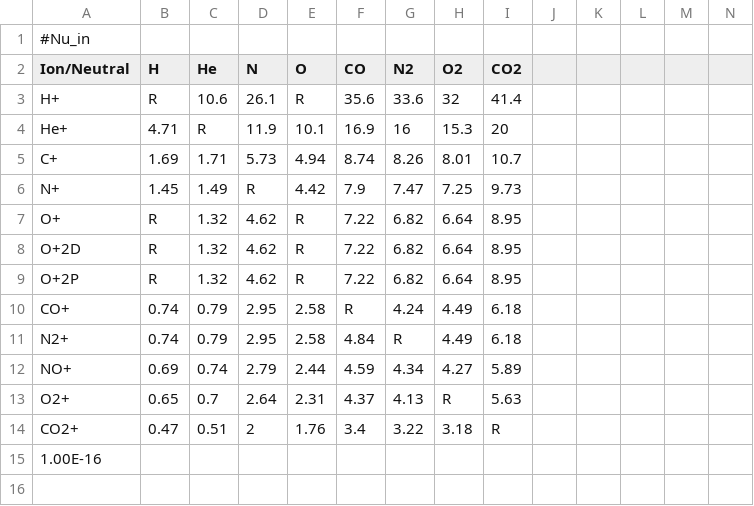
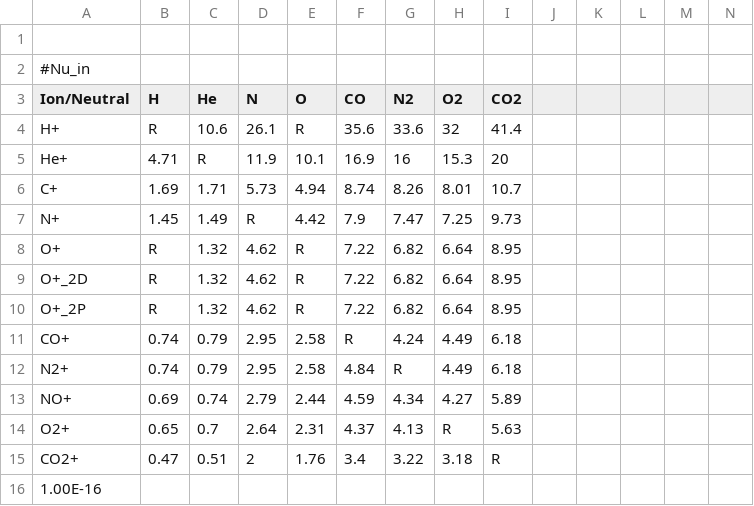
Before and after one commit to AetherModel/Aether, a CSV file: share/run/UA/inputs/ion_neutral_collision_frequencies.csv, drawn as a sheet; only a part is shown; the shorter side is filled out with more unchanged rows; the diff covers the shown part only.

```diff
--- a/share/run/UA/inputs/ion_neutral_collision_frequencies.csv
+++ b/share/run/UA/inputs/ion_neutral_collision_frequencies.csv
@@ -1 +1,2 @@
+
 #Nu_in
@@ -8,2 +9,2 @@ O+,R,1.32,4.62,R,7.22,6.82,6.64,8.95,,,,,,
-O+2D,R,1.32,4.62,R,7.22,6.82,6.64,8.95,,,,,,
-O+2P,R,1.32,4.62,R,7.22,6.82,6.64,8.95,,,,,,
+O+_2D,R,1.32,4.62,R,7.22,6.82,6.64,8.95,,,,,
+O+_2P,R,1.32,4.62,R,7.22,6.82,6.64,8.95,,,,,
```
Also changed, not shown: 2 added rows and 26 edited cells elsewhere in this file.
